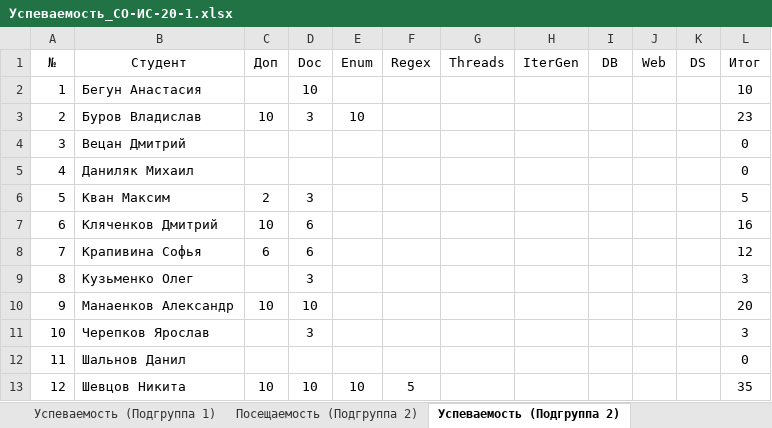
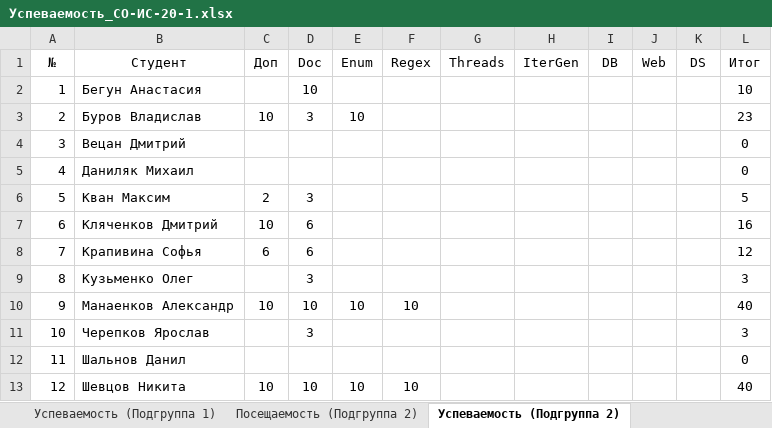
Before and after one commit to TheBandik/fundamentals-of-OOP, an Excel workbook: Успеваемость_СО-ИС-20-1.xlsx, sheet Успеваемость (Подгруппа 2), drawn as a sheet; values as stored, in another font and other column widths than the file's, no borders; conditional formats not drawn; the diff names each change by its address in the sheet, - before the commit and + after, or states it on an @@ line.

```diff
--- a/Успеваемость_СО-ИС-20-1.xlsx (sheet Успеваемость (Подгруппа 2))
+++ b/Успеваемость_СО-ИС-20-1.xlsx (sheet Успеваемость (Подгруппа 2))
-E10 (Enum): (empty)
+E10 (Enum): 10
-F10 (Regex): (empty)
+F10 (Regex): 10
-L10 (Итог): 20
+L10 (Итог): 40
-F13 (Regex): 5
+F13 (Regex): 10
-L13 (Итог): 35
+L13 (Итог): 40
```
Also changed, not shown: sheet Успеваемость (Подгруппа 1), sheet Посещаемость (Подгруппа 2), sheet Посещаемость (Подгруппа 1).
